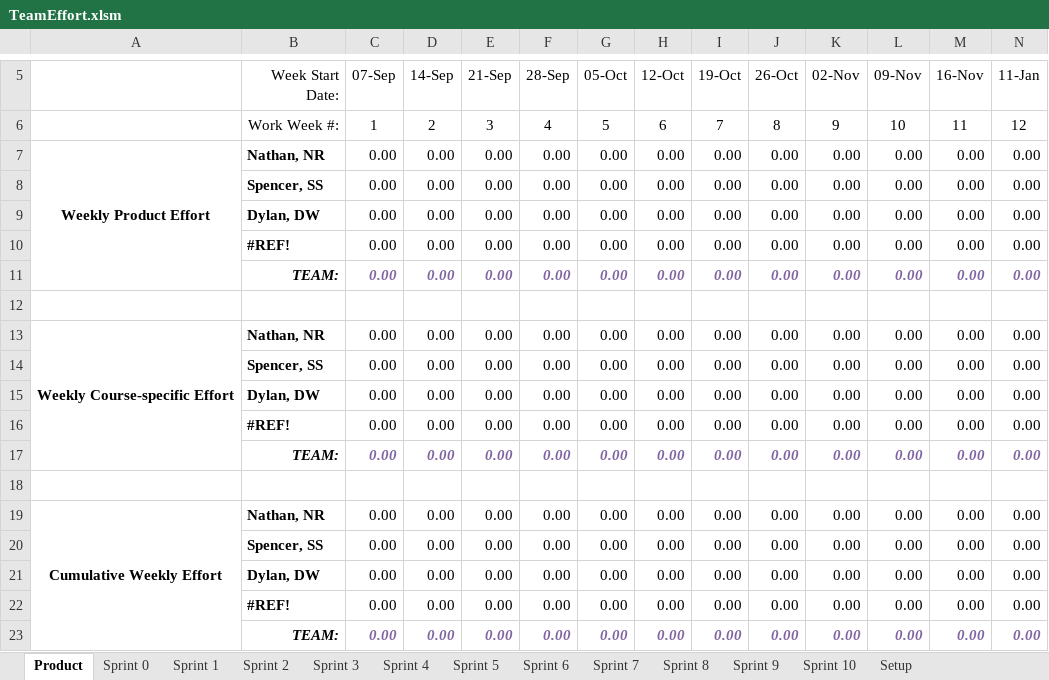
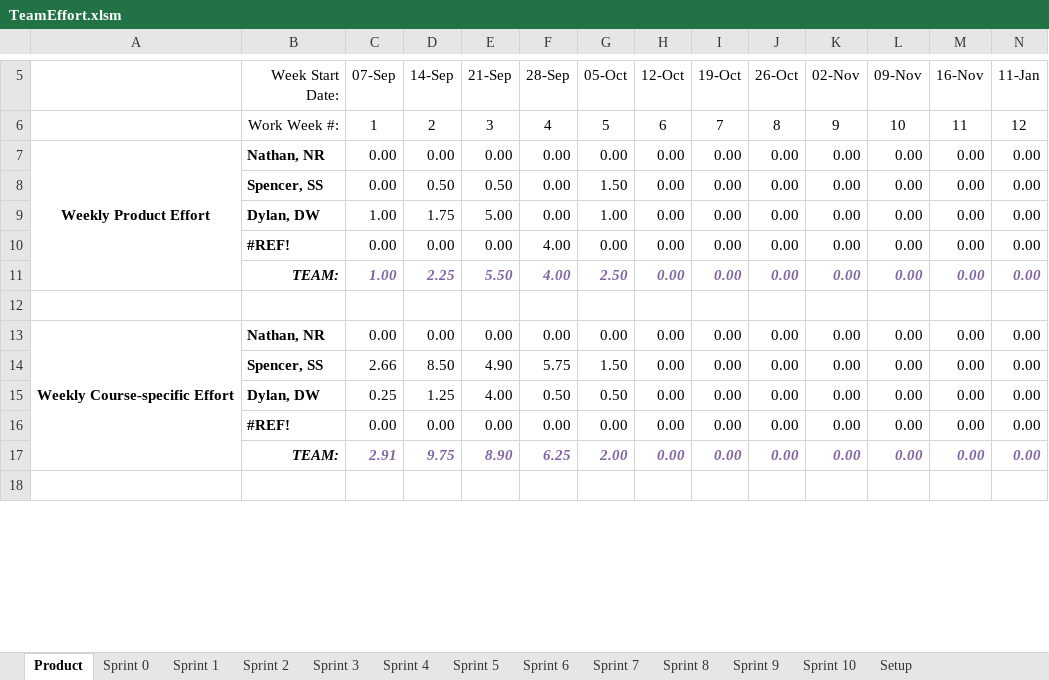
Before and after one commit to spesmit/hotspotter, an Excel workbook: Management/TeamEffort.xlsm, sheet Product, drawn as a sheet; only a part is shown, gaps mark what is left out; values as stored, in another font and other column widths than the file's, no borders; charts and pictures not drawn; removed rows and columns are numbered as before the commit, all else as after; rows hold the shown columns only; the diff covers the shown part only; the diff names each change by its address in the sheet, - before the commit and + after, or states it on an @@ line.

Commit message:
dylan and spencers time added to master timesheet

```diff
--- a/Management/TeamEffort.xlsm (sheet Product)
+++ b/Management/TeamEffort.xlsm (sheet Product)
-D8 (14-Sep): 0.00
+D8 (14-Sep): 0.50
-E8 (21-Sep): 0.00
+E8 (21-Sep): 0.50
-G8 (05-Oct): 0.00
+G8 (05-Oct): 1.50
-C9 (07-Sep): 0.00
+C9 (07-Sep): 1.00
-D9 (14-Sep): 0.00
+D9 (14-Sep): 1.75
-E9 (21-Sep): 0.00
+E9 (21-Sep): 5.00
-G9 (05-Oct): 0.00
+G9 (05-Oct): 1.00
-F10:F11 (28-Sep): 0.00
+F10:F11 (28-Sep): 4.00
-C11 (07-Sep): 0.00
+C11 (07-Sep): 1.00
-D11 (14-Sep): 0.00
+D11 (14-Sep): 2.25
-E11 (21-Sep): 0.00
+E11 (21-Sep): 5.50
-G11 (05-Oct): 0.00
+G11 (05-Oct): 2.50
-C14 (07-Sep): 0.00
+C14 (07-Sep): 2.66
-D14 (14-Sep): 0.00
+D14 (14-Sep): 8.50
-E14 (21-Sep): 0.00
+E14 (21-Sep): 4.90
-F14 (28-Sep): 0.00
+F14 (28-Sep): 5.75
-G14 (05-Oct): 0.00
+G14 (05-Oct): 1.50
-C15 (07-Sep): 0.00
+C15 (07-Sep): 0.25
-D15 (14-Sep): 0.00
+D15 (14-Sep): 1.25
-E15 (21-Sep): 0.00
+E15 (21-Sep): 4.00
-F15 (28-Sep): 0.00
+F15 (28-Sep): 0.50
-G15 (05-Oct): 0.00
+G15 (05-Oct): 0.50
-C17 (07-Sep): 0.00
+C17 (07-Sep): 2.91
-D17 (14-Sep): 0.00
+D17 (14-Sep): 9.75
-E17 (21-Sep): 0.00
+E17 (21-Sep): 8.90
-F17 (28-Sep): 0.00
+F17 (28-Sep): 6.25
-G17 (05-Oct): 0.00
+G17 (05-Oct): 2.00
-row 19: Cumulative Weekly Effort | Nathan, NR | 0.00 | 0.00 | 0.00 | 0.00 | 0.00 | 0.00 | 0.00 | 0.00 | 0.00 | 0.00 | 0.00 | 0.00
-row 20:  | Spencer, SS | 0.00 | 0.00 | 0.00 | 0.00 | 0.00 | 0.00 | 0.00 | 0.00 | 0.00 | 0.00 | 0.00 | 0.00
-row 21:  | Dylan, DW | 0.00 | 0.00 | 0.00 | 0.00 | 0.00 | 0.00 | 0.00 | 0.00 | 0.00 | 0.00 | 0.00 | 0.00
-row 22:  | #REF! | 0.00 | 0.00 | 0.00 | 0.00 | 0.00 | 0.00 | 0.00 | 0.00 | 0.00 | 0.00 | 0.00 | 0.00
-row 23:  | TEAM: | 0.00 | 0.00 | 0.00 | 0.00 | 0.00 | 0.00 | 0.00 | 0.00 | 0.00 | 0.00 | 0.00 | 0.00
```
Also changed, not shown: 10 added rows and 5 removed rows elsewhere in this sheet, sheet Sprint 0, sheet Sprint 1, sheet Sprint 3, sheet Sprint 5, sheet Sprint 6, sheet Sprint 7, 5 more sheets, charts or pictures, 2 other files.
